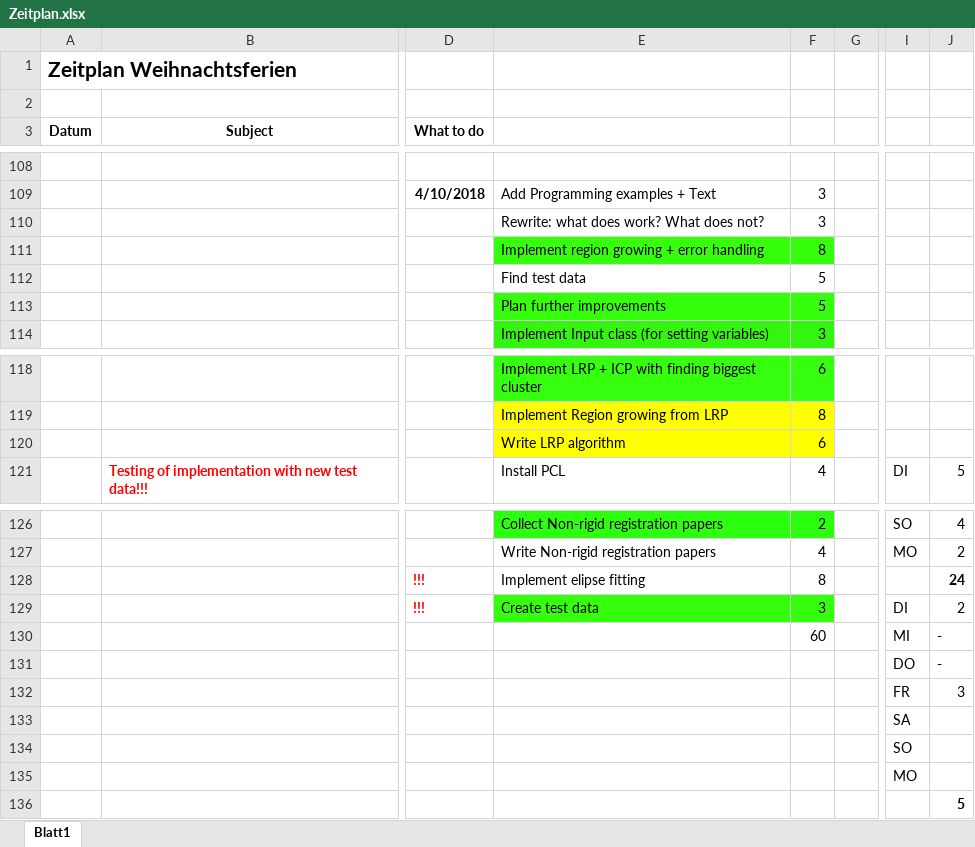
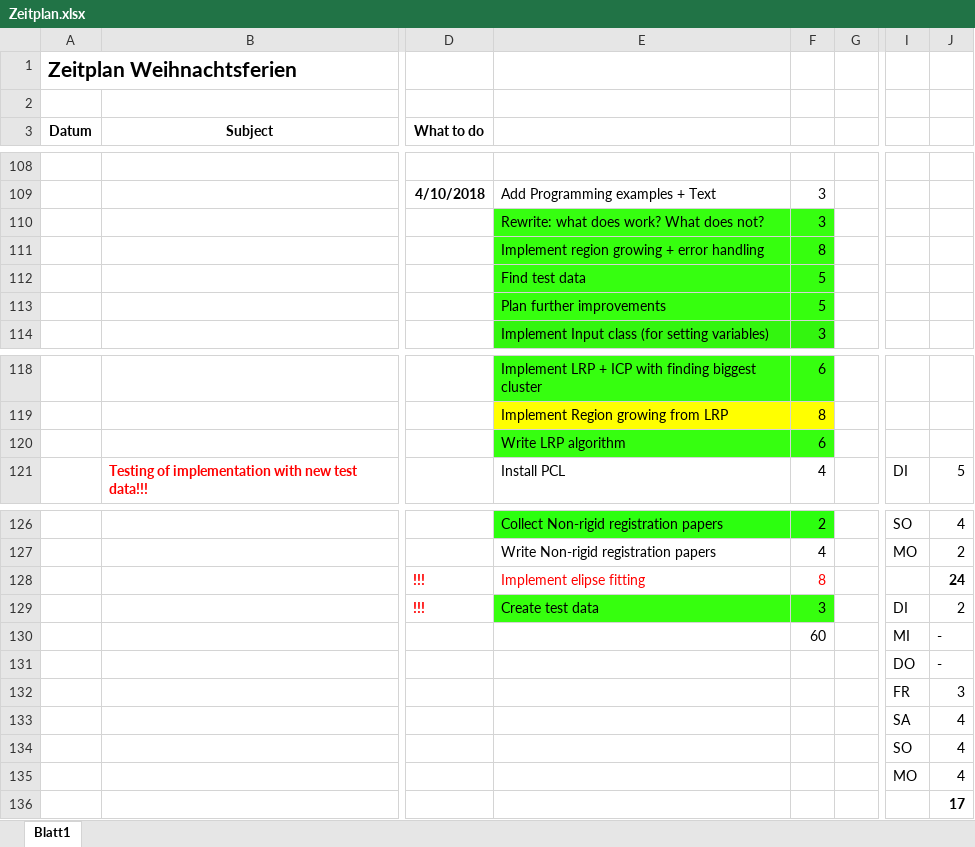
Before and after one commit to annamaureder/Masterproject, an Excel workbook: Documentation/Zeitplan.xlsx, sheet Blatt1, drawn as a sheet; only a part is shown, gaps mark what is left out; values as stored, in another font and other column widths than the file's, no borders; conditional formats not drawn; the diff names each change by its address in the sheet, - before the commit and + after, or states it on an @@ line.

```diff
--- a/Documentation/Zeitplan.xlsx (sheet Blatt1)
+++ b/Documentation/Zeitplan.xlsx (sheet Blatt1)
-E110:F110 fill: none
+E110:F110 fill: #36FF10
-E112:F112 fill: none
+E112:F112 fill: #36FF10
-E120:F120 fill: #FFFF00
+E120:F120 fill: #36FF10
-E128:F128 text colour: black
+E128:F128 text colour: #FF0000
-J133:J135: (empty)
+J133:J135: 4
-J136: 5
+J136: 17
```
Also changed, not shown: 5 other files.
